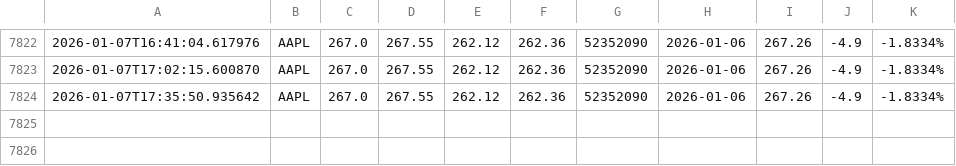
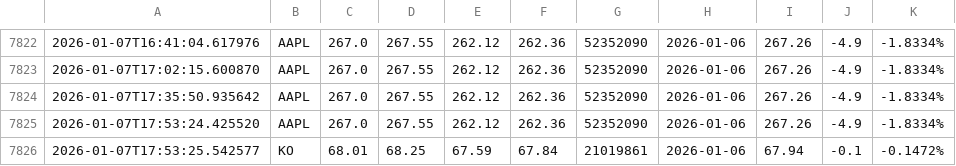
Before and after one commit to naresh-github-2005/Stock-Data-Collector, a CSV file: multiple_stocks_data.csv, drawn as a sheet; only a part is shown, gaps mark what is left out; the diff names each change by its address in the sheet, - before the commit and + after, or states it on an @@ line.

```diff
--- a/multiple_stocks_data.csv
+++ b/multiple_stocks_data.csv
+row 7825: 2026-01-07T17:53:24.425520 | AAPL | 267.0 | 267.55 | 262.12 | 262.36 | 52352090 | 2026-01-06 | 267.26 | -4.9 | -1.8334%
+row 7826: 2026-01-07T17:53:25.542577 | KO | 68.01 | 68.25 | 67.59 | 67.84 | 21019861 | 2026-01-06 | 67.94 | -0.1 | -0.1472%
```
